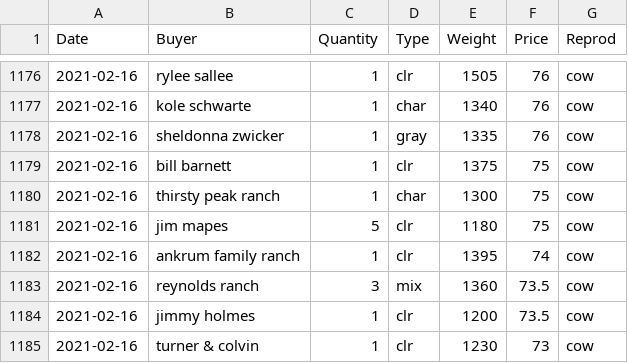
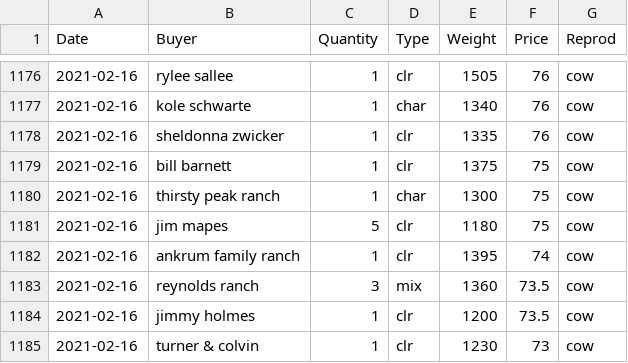
Before and after one commit to Ckrenzer/Winter-Livestock-Data, a CSV file: La Junta Market Reports.csv, drawn as a sheet; only a part is shown, gaps mark what is left out.

```diff
--- a/La Junta Market Reports.csv
+++ b/La Junta Market Reports.csv
@@ -1177,3 +1177,3 @@ Date,Buyer,Quantity,Type,Weight,Price,Reprod
 2021-02-16,kole schwarte,1,char,1340,76,cow
-2021-02-16,sheldonna zwicker,1,gray,1335,76,cow
+2021-02-16,sheldonna zwicker,1,clr,1335,76,cow
 2021-02-16,bill barnett,1,clr,1375,75,cow
```
Also changed, not shown: 2 other files.
